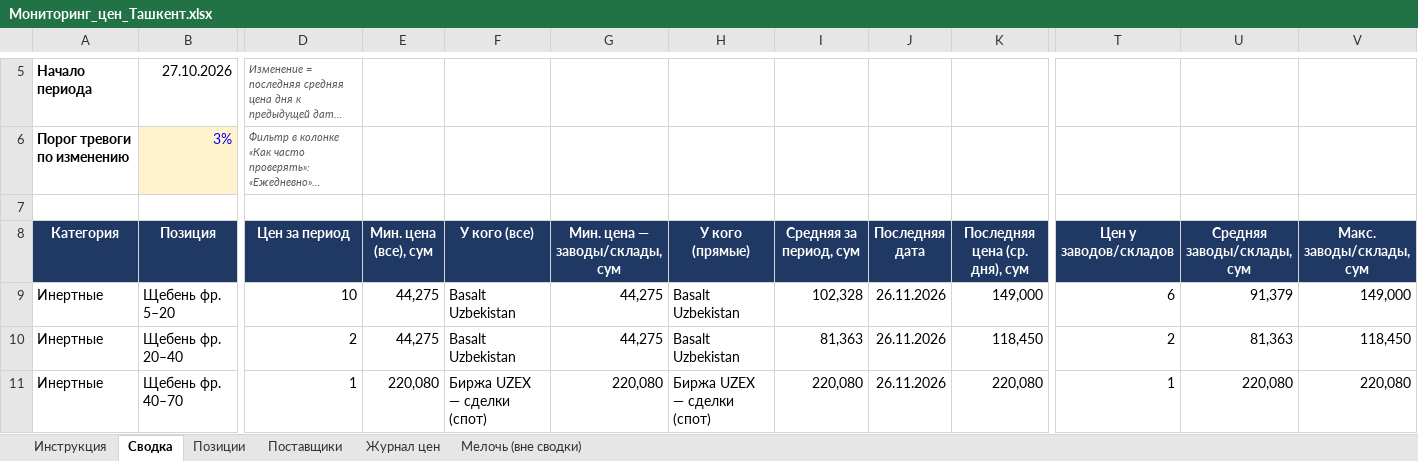
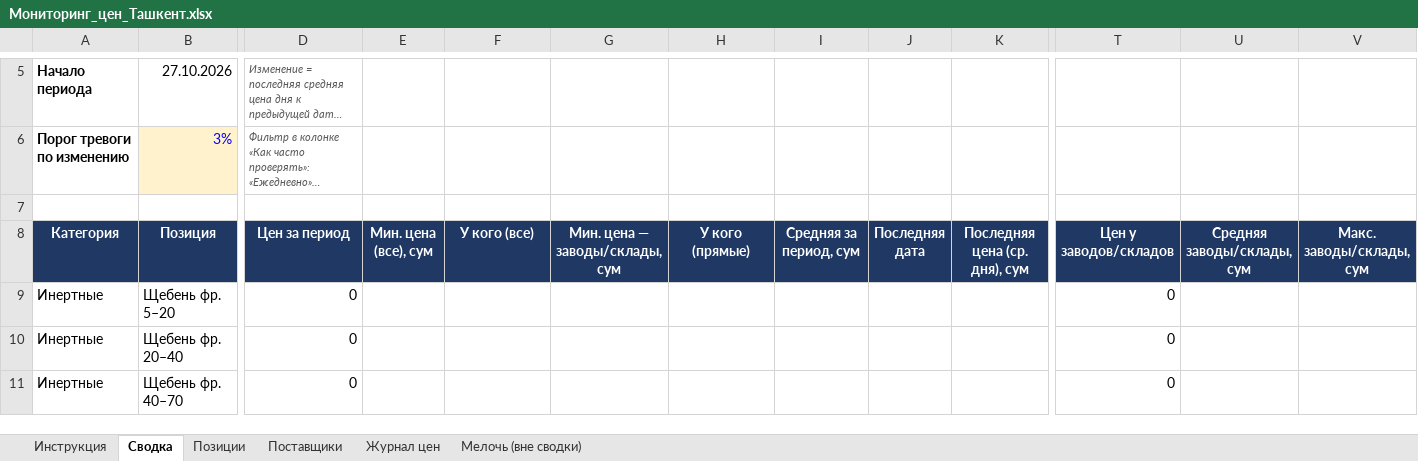
Before and after one commit to Semeev/test_seccondbrain, an Excel workbook: vault/thoughts/projects/golden-hills/Мониторинг_цен_Ташкент.xlsx, sheet Сводка, drawn as a sheet; only a part is shown, gaps mark what is left out; long unchanged cells end in …; values as stored, in another font and other column widths than the file's, no borders; conditional formats not drawn; the diff covers the shown part only; the diff names each change by its address in the sheet, - before the commit and + after, or states it on an @@ line.

```diff
--- a/vault/thoughts/projects/golden-hills/Мониторинг_цен_Ташкент.xlsx (sheet Сводка)
+++ b/vault/thoughts/projects/golden-hills/Мониторинг_цен_Ташкент.xlsx (sheet Сводка)
-D9 (Цен за период): 10
+D9 (Цен за период): 0
-E9:E10 (Мин. цена (все), сум): 44,275
+E9:E10 (Мин. цена (все), сум): (empty)
-F9:F10 (У кого (все)): Basalt Uzbekistan
+F9:F10 (У кого (все)): (empty)
-G9:G10 (Мин. цена — заводы/склады, сум): 44,275
+G9:G10 (Мин. цена — заводы/склады, сум): (empty)
-H9:H10 (У кого (прямые)): Basalt Uzbekistan
+H9:H10 (У кого (прямые)): (empty)
-I9 (Средняя за период, сум): 102,328
+I9 (Средняя за период, сум): (empty)
-J9:J11 (Последняя дата): 26.11.2026
+J9:J11 (Последняя дата): (empty)
-K9 (Последняя цена (ср. дня), сум): 149,000
+K9 (Последняя цена (ср. дня), сум): (empty)
-T9 (Цен у заводов/складов): 6
+T9 (Цен у заводов/складов): 0
-U9 (Средняя заводы/склады, сум): 91,379
+U9 (Средняя заводы/склады, сум): (empty)
-V9 (Макс. заводы/склады, сум): 149,000
+V9 (Макс. заводы/склады, сум): (empty)
-D10 (Цен за период): 2
+D10 (Цен за период): 0
-I10 (Средняя за период, сум): 81,363
+I10 (Средняя за период, сум): (empty)
-K10 (Последняя цена (ср. дня), сум): 118,450
+K10 (Последняя цена (ср. дня), сум): (empty)
-T10 (Цен у заводов/складов): 2
+T10 (Цен у заводов/складов): 0
-U10 (Средняя заводы/склады, сум): 81,363
+U10 (Средняя заводы/склады, сум): (empty)
-V10 (Макс. заводы/склады, сум): 118,450
+V10 (Макс. заводы/склады, сум): (empty)
-D11 (Цен за период): 1
+D11 (Цен за период): 0
-E11 (Мин. цена (все), сум): 220,080
+E11 (Мин. цена (все), сум): (empty)
-F11 (У кого (все)): Биржа UZEX — сделки (спот)
+F11 (У кого (все)): (empty)
-G11 (Мин. цена — заводы/склады, сум): 220,080
+G11 (Мин. цена — заводы/склады, сум): (empty)
-H11 (У кого (прямые)): Биржа UZEX — сделки (спот)
+H11 (У кого (прямые)): (empty)
-I11 (Средняя за период, сум): 220,080
+I11 (Средняя за период, сум): (empty)
-K11 (Последняя цена (ср. дня), сум): 220,080
+K11 (Последняя цена (ср. дня), сум): (empty)
-T11 (Цен у заводов/складов): 1
+T11 (Цен у заводов/складов): 0
-U11 (Средняя заводы/склады, сум): 220,080
+U11 (Средняя заводы/склады, сум): (empty)
-V11 (Макс. заводы/склады, сум): 220,080
+V11 (Макс. заводы/склады, сум): (empty)
```
Also changed, not shown: 775 edited cells elsewhere in this sheet, sheet Журнал цен, sheet Поставщики, formulas that keep their value, hidden cells, 13 other files.
